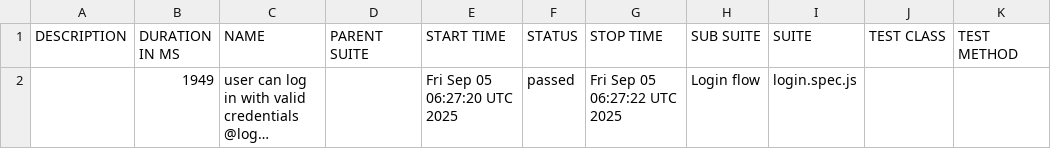
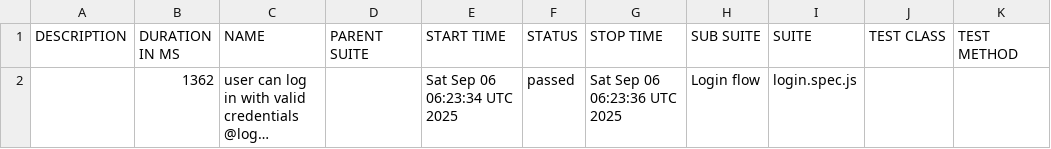
Before and after one commit to guillermochussir/playwright-tests, a CSV file: data/suites.csv, drawn as a sheet; long unchanged cells end in …; the diff names each change by its address in the sheet, - before the commit and + after, or states it on an @@ line.

```diff
--- a/data/suites.csv
+++ b/data/suites.csv
-B2 (DURATION IN MS): 1949
+B2 (DURATION IN MS): 1362
-E2 (START TIME): Fri Sep 05 06:27:20 UTC 2025
+E2 (START TIME): Sat Sep 06 06:23:34 UTC 2025
-G2 (STOP TIME): Fri Sep 05 06:27:22 UTC 2025
+G2 (STOP TIME): Sat Sep 06 06:23:36 UTC 2025
```
Also changed, not shown: 16 other files.
